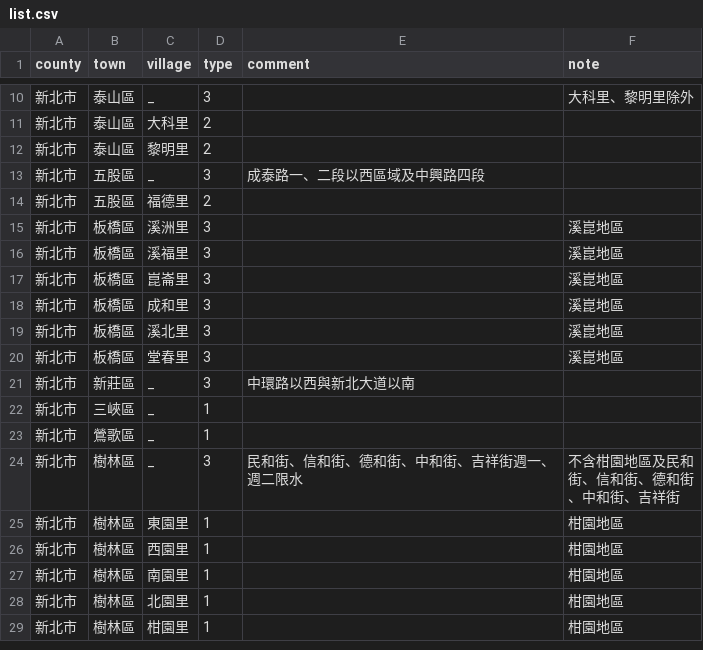
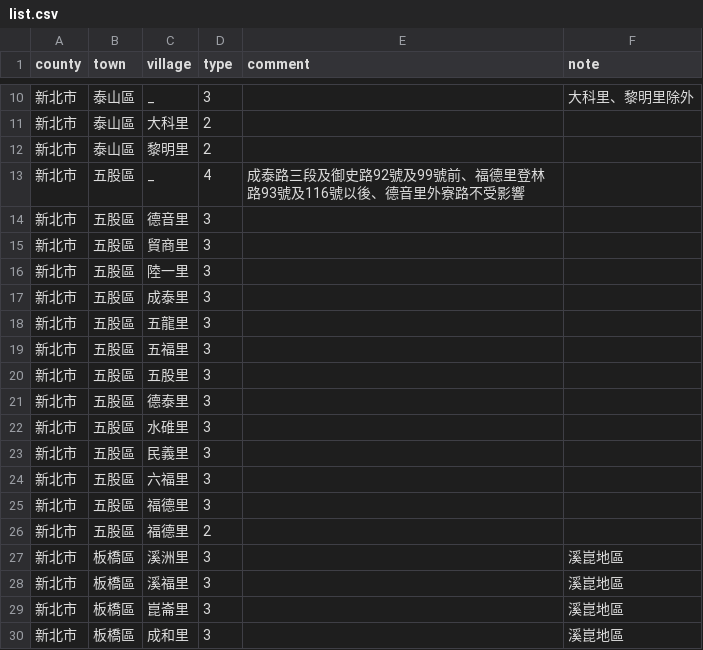
Before and after one commit to infographicstw/water-rationing-visualizer, a CSV file: list.csv, drawn as a sheet; only a part is shown, gaps mark what is left out; the shorter side is filled out with more unchanged rows.

```diff
--- a/list.csv
+++ b/list.csv
@@ -12,3 +12,15 @@ county,town,village,type,comment,note
 新北市,泰山區,黎明里,2
-新北市,五股區,_,3,成泰路一、二段以西區域及中興路四段
+新北市,五股區,_,4,成泰路三段及御史路92號及99號前、福德里登林路93號及116號以後、德音里外寮路不受影響
+新北市,五股區,德音里,3
+新北市,五股區,貿商里,3
+新北市,五股區,陸一里,3
+新北市,五股區,成泰里,3
+新北市,五股區,五龍里,3
+新北市,五股區,五福里,3
+新北市,五股區,五股里,3
+新北市,五股區,德泰里,3
+新北市,五股區,水碓里,3
+新北市,五股區,民義里,3
+新北市,五股區,六福里,3
+新北市,五股區,福德里,3
 新北市,五股區,福德里,2
```
Also changed, not shown: 3 other files.
